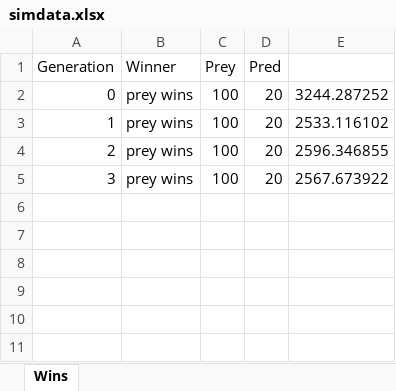
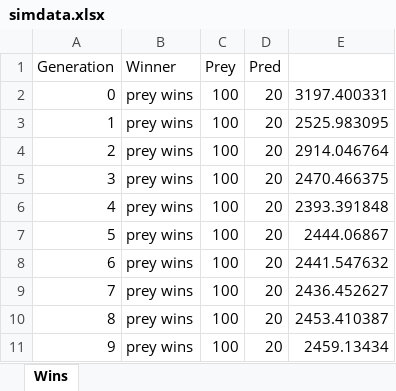
Before and after one commit to BoaN235/Maze-Hide-and-Seek-Algoritms, an Excel workbook: data/simdata.xlsx, sheet Wins, drawn as a sheet; values as stored, in another font and other column widths than the file's, no borders; the diff names each change by its address in the sheet, - before the commit and + after, or states it on an @@ line.

Commit message:
Refactor PredActor to use food instead of hunger and update simulation display text

```diff
--- a/data/simdata.xlsx (sheet Wins)
+++ b/data/simdata.xlsx (sheet Wins)
-E2: 3244.287252
+E2: 3197.400331
-E3: 2533.116102
+E3: 2525.983095
-E4: 2596.346855
+E4: 2914.046764
-E5: 2567.673922
+E5: 2470.466375
+row 6: 4 | prey wins | 100 | 20 | 2393.391848
+row 7: 5 | prey wins | 100 | 20 | 2444.06867
+row 8: 6 | prey wins | 100 | 20 | 2441.547632
+row 9: 7 | prey wins | 100 | 20 | 2436.452627
+row 10: 8 | prey wins | 100 | 20 | 2453.410387
+row 11: 9 | prey wins | 100 | 20 | 2459.13434
```
Also changed, not shown: 2 other files.
